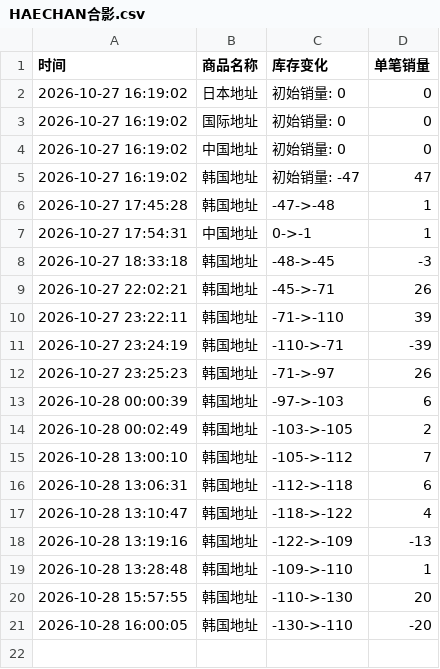
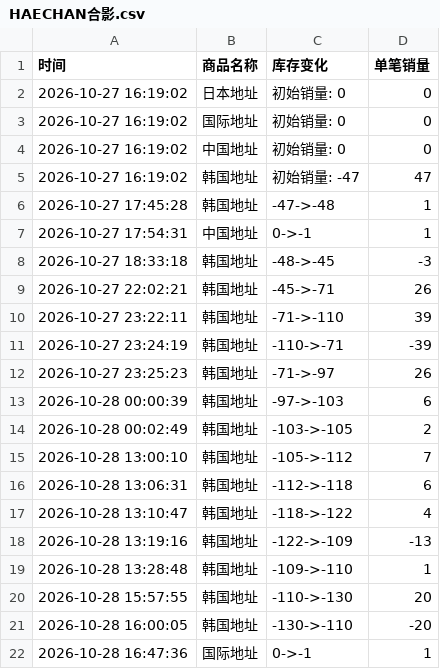
Before and after one commit to Juineii/nctdream_k41029, a CSV file: HAECHAN合影.csv, drawn as a sheet.

Commit message:
自动更新数据 2026-10-28 16:48:16

```diff
--- a/HAECHAN合影.csv
+++ b/HAECHAN合影.csv
@@ -21 +21,2 @@
 2026-10-28 16:00:05,韩国地址,-130->-110,-20
+2026-10-28 16:47:36,国际地址,0->-1,1
```
